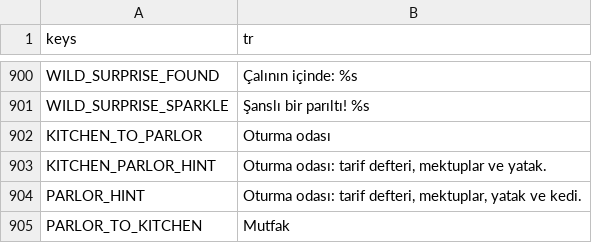
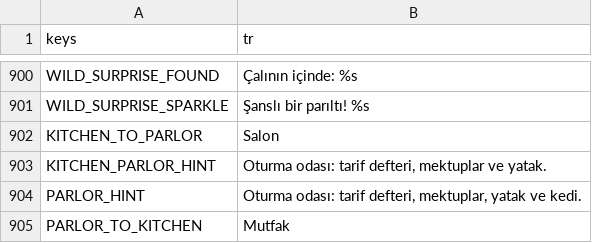
Before and after one commit to izzetemredemir/autumn-preserves, a CSV file: game/i18n/strings_tr.csv, drawn as a sheet; only a part is shown, gaps mark what is left out.

```diff
--- a/game/i18n/strings_tr.csv
+++ b/game/i18n/strings_tr.csv
@@ -901,3 +901,3 @@ WILD_SURPRISE_FOUND,Çalının içinde: %s
 WILD_SURPRISE_SPARKLE,Şanslı bir parıltı! %s
-KITCHEN_TO_PARLOR,Oturma odası
+KITCHEN_TO_PARLOR,Salon
 KITCHEN_PARLOR_HINT,"Oturma odası: tarif defteri, mektuplar ve yatak."
```
Also changed, not shown: 3 other files.
